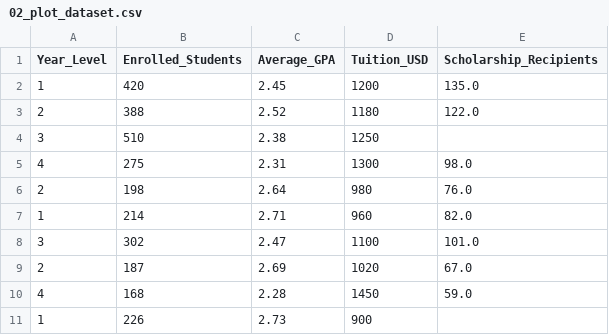
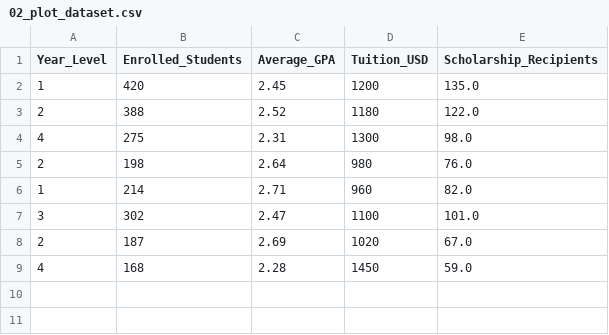
Before and after one commit to neozeph/devops-csv-automation, a CSV file: output/bsu_university_data/02_plot_dataset.csv, drawn as a sheet; the diff names each change by its address in the sheet, - before the commit and + after, or states it on an @@ line.

```diff
--- a/output/bsu_university_data/02_plot_dataset.csv
+++ b/output/bsu_university_data/02_plot_dataset.csv
-row 4: 3 | 510 | 2.38 | 1250
-row 11: 1 | 226 | 2.73 | 900
```
Also changed, not shown: output/try-retail_sales_data/03_trend.csv, 6 other files.
